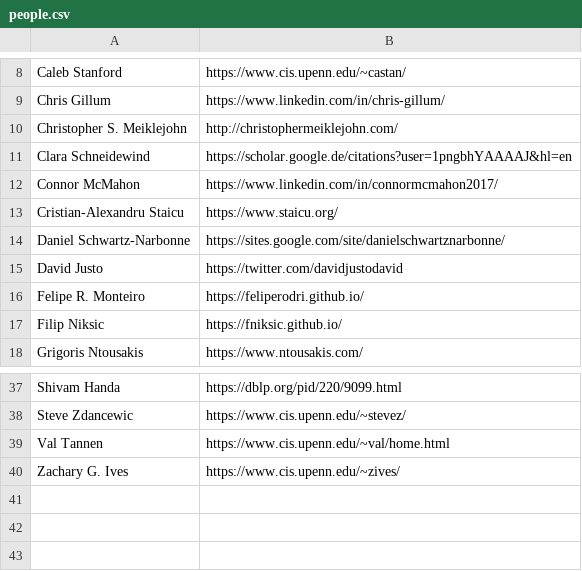
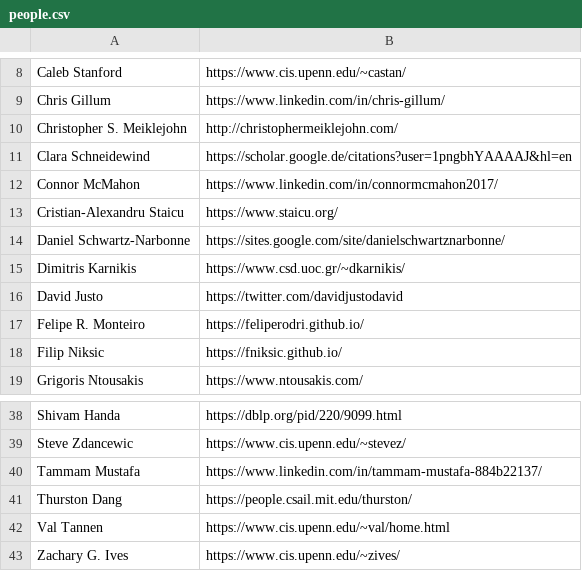
Before and after one commit to angelhof/angelhof.github.io, a CSV file: files/people.csv, drawn as a sheet; only a part is shown, gaps mark what is left out.

Commit message:
Add dimitris, tammam, thurston

```diff
--- a/files/people.csv
+++ b/files/people.csv
@@ -14,2 +14,3 @@ Cristian-Alexandru Staicu | https://www.staicu.org/
 Daniel Schwartz-Narbonne | https://sites.google.com/site/danielschwartznarbonne/
+Dimitris Karnikis | https://www.csd.uoc.gr/~dkarnikis/
 David Justo | https://twitter.com/davidjustodavid
@@ -38,2 +39,4 @@ Shivam Handa | https://dblp.org/pid/220/9099.html
 Steve Zdancewic | https://www.cis.upenn.edu/~stevez/
+Tammam Mustafa | https://www.linkedin.com/in/tammam-mustafa-884b22137/
+Thurston Dang | https://people.csail.mit.edu/thurston/
 Val Tannen | https://www.cis.upenn.edu/~val/home.html
```
Also changed, not shown: 3 other files.
